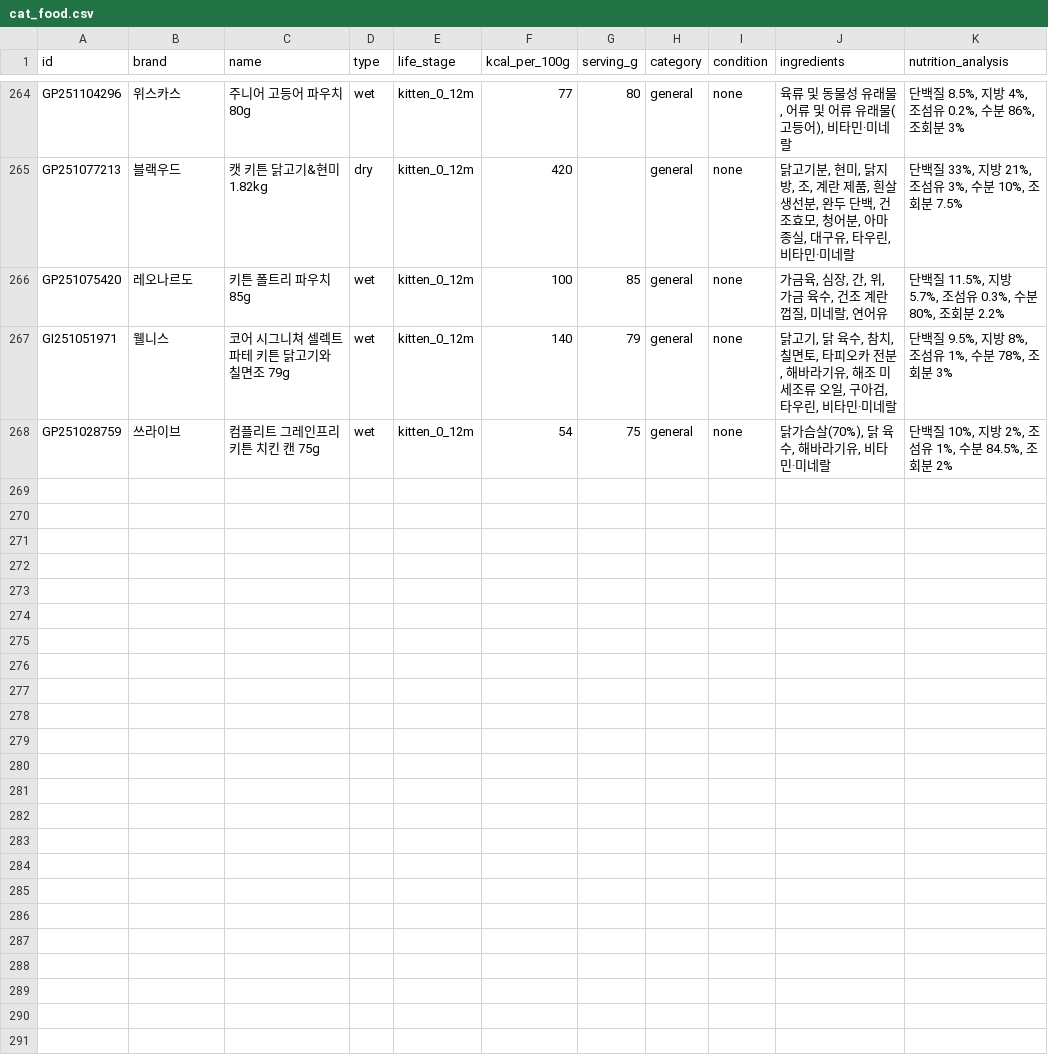
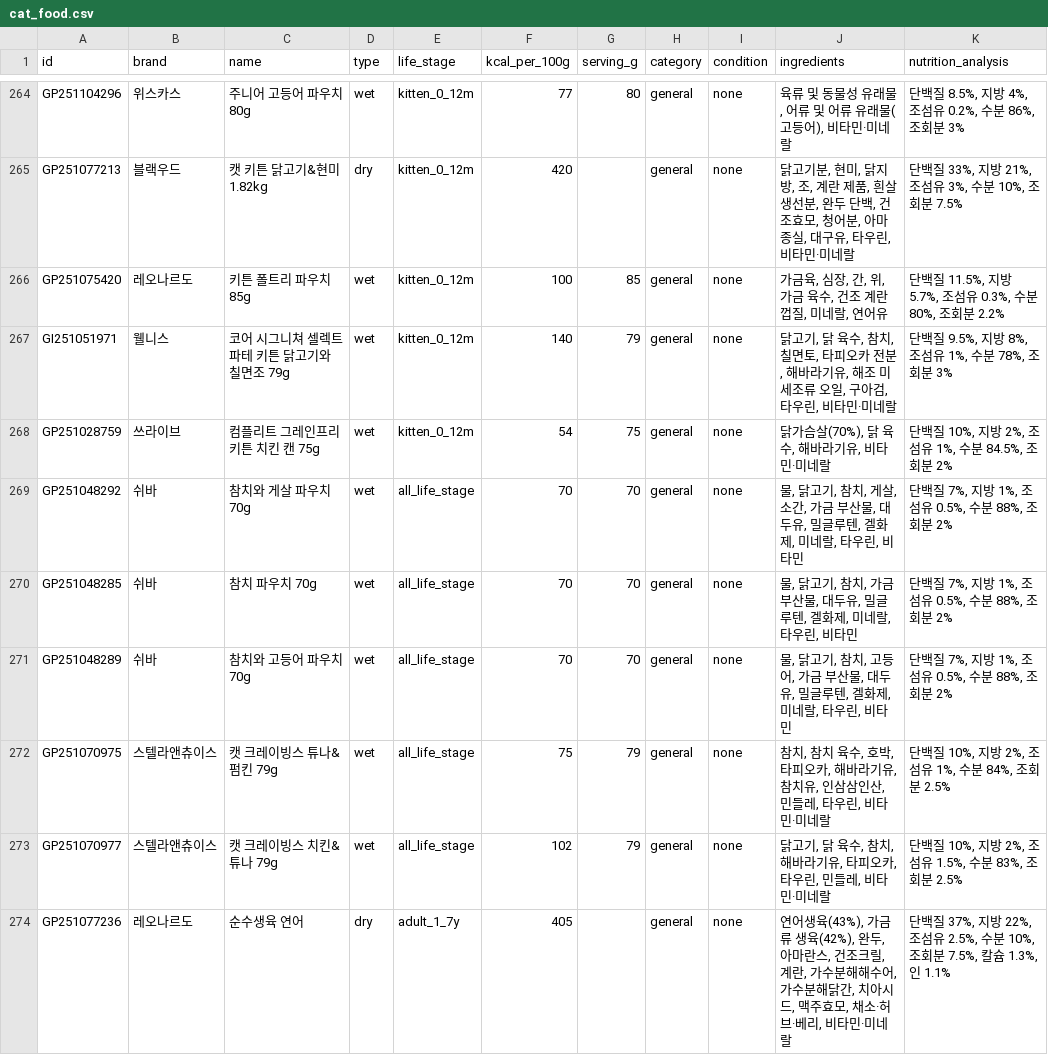
Before and after one commit to totald369/mycat, a CSV file: prisma/cat_food.csv, drawn as a sheet; only a part is shown, gaps mark what is left out.

```diff
--- a/prisma/cat_food.csv
+++ b/prisma/cat_food.csv
@@ -268 +268,7 @@ GI251051971,웰니스,코어 시그니쳐 셀렉트 파테 키튼 닭고기와
 GP251028759,쓰라이브,컴플리트 그레인프리 키튼 치킨 캔 75g,wet,kitten_0_12m,54,75,general,none,"닭가슴살(70%), 닭 육수, 해바라기유, 비타민·미네랄","단백질 10%, 지방 2%, 조섬유 1%, 수분 84.5%, 조회분 2%"
+GP251048292,쉬바,참치와 게살 파우치 70g,wet,all_life_stage,70,70,general,none,"물, 닭고기, 참치, 게살, 소간, 가금 부산물, 대두유, 밀글루텐, 겔화제, 미네랄, 타우린, 비타민","단백질 7%, 지방 1%, 조섬유 0.5%, 수분 88%, 조회분 2%"
+GP251048285,쉬바,참치 파우치 70g,wet,all_life_stage,70,70,general,none,"물, 닭고기, 참치, 가금 부산물, 대두유, 밀글루텐, 겔화제, 미네랄, 타우린, 비타민","단백질 7%, 지방 1%, 조섬유 0.5%, 수분 88%, 조회분 2%"
+GP251048289,쉬바,참치와 고등어 파우치 70g,wet,all_life_stage,70,70,general,none,"물, 닭고기, 참치, 고등어, 가금 부산물, 대두유, 밀글루텐, 겔화제, 미네랄, 타우린, 비타민","단백질 7%, 지방 1%, 조섬유 0.5%, 수분 88%, 조회분 2%"
+GP251070975,스텔라앤츄이스,캣 크레이빙스 튜나&펌킨 79g,wet,all_life_stage,75,79,general,none,"참치, 참치 육수, 호박, 타피오카, 해바라기유, 참치유, 인삼삼인산, 민들레, 타우린, 비타민·미네랄","단백질 10%, 지방 2%, 조섬유 1%, 수분 84%, 조회분 2.5%"
+GP251070977,스텔라앤츄이스,캣 크레이빙스 치킨&튜나 79g,wet,all_life_stage,102,79,general,none,"닭고기, 닭 육수, 참치, 해바라기유, 타피오카, 타우린, 민들레, 비타민·미네랄","단백질 10%, 지방 2%, 조섬유 1.5%, 수분 83%, 조회분 2.5%"
+GP251077236,레오나르도,순수생육 연어,dry,adult_1_7y,405,,general,none,"연어생육(43%), 가금류 생육(42%), 완두, 아마란스, 건조크릴, 계란, 가수분해해수어, 가수분해닭간, 치아시드, 맥주효모, 채소·허브·베리, 비타민·미네랄","단백질 37%, 지방 22%, 조섬유 2.5%, 수분 10%, 조회분 7.5%, 칼슘 1.3%, 인 1.1%"
```
Also changed, not shown: 1 other file.
